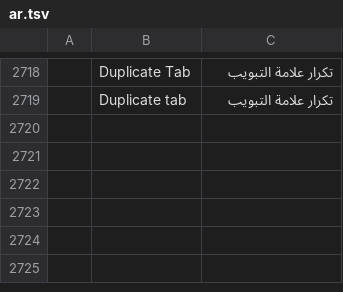
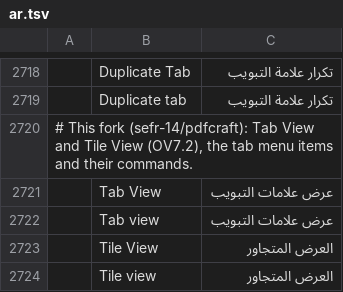
Before and after one commit to sefr-14/pdfcraft, a TSV file: crates/ui-egui/src/i18n/ar.tsv, drawn as a sheet; only a part is shown, gaps mark what is left out; the diff names each change by its address in the sheet, - before the commit and + after, or states it on an @@ line.

```diff
--- a/crates/ui-egui/src/i18n/ar.tsv
+++ b/crates/ui-egui/src/i18n/ar.tsv
+row 2720: # This fork (sefr-14/pdfcraft): Tab View and Tile View (OV7.2), the tab menu items and their commands.
+row 2721:  | Tab View | عرض علامات التبويب
+row 2722:  | Tab view | عرض علامات التبويب
+row 2723:  | Tile View | العرض المتجاور
+row 2724:  | Tile view | العرض المتجاور
```
Also changed, not shown: crates/ui-egui/src/i18n/bg.tsv, crates/ui-egui/src/i18n/el.tsv, 32 other files.
